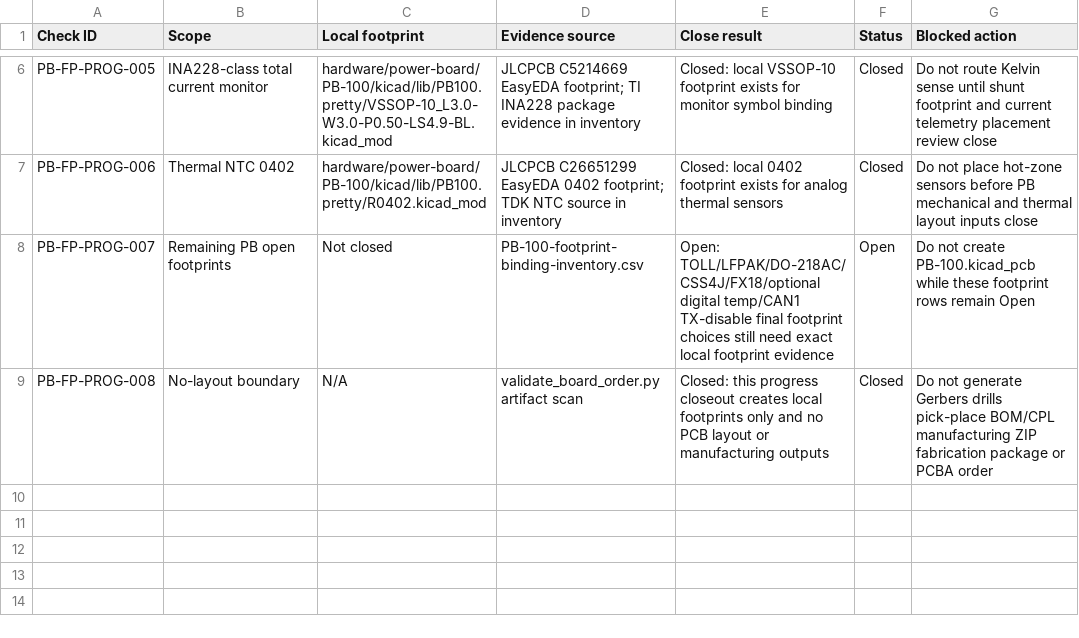
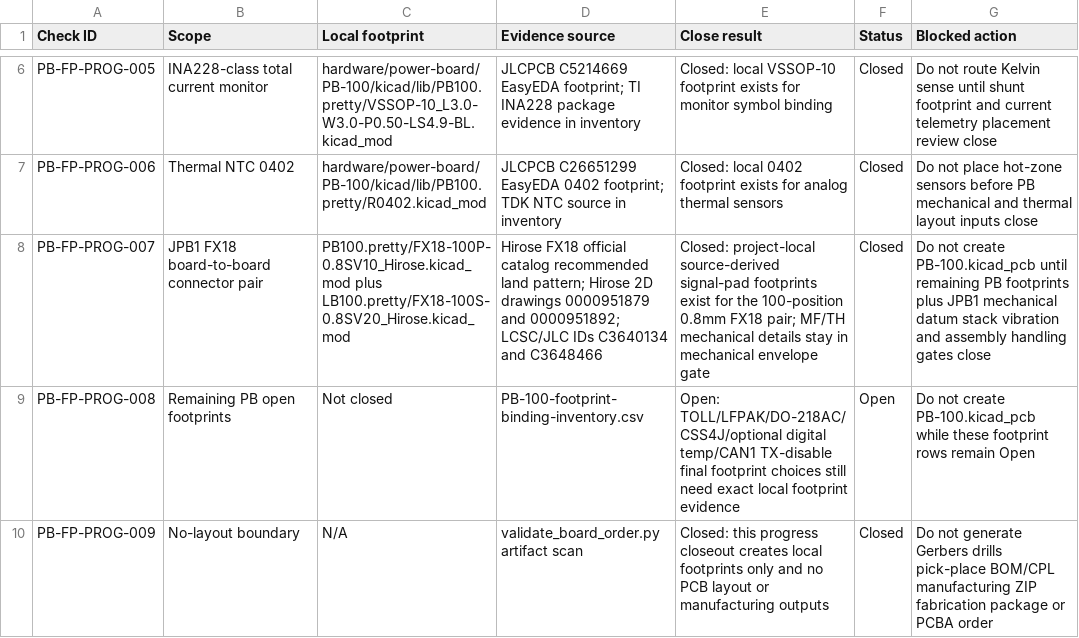
Before and after one commit to avlyubimov/svc-platform, a CSV file: hardware/power-board/PB-100/PB-100-footprint-binding-progress.csv, drawn as a sheet; only a part is shown, gaps mark what is left out.

Commit message:
Bind PB LB FX18 footprints

```diff
--- a/hardware/power-board/PB-100/PB-100-footprint-binding-progress.csv
+++ b/hardware/power-board/PB-100/PB-100-footprint-binding-progress.csv
@@ -7,3 +7,4 @@ PB-FP-PROG-005,INA228-class total current monitor,hardware/power-board/PB-100/ki
 PB-FP-PROG-006,Thermal NTC 0402,hardware/power-board/PB-100/kicad/lib/PB100.pretty/R0402.kicad_mod,JLCPCB C26651299 EasyEDA 0402 footprint; TDK NTC source in inventory,Closed: local 0402 footprint exists for analog thermal sensors,Closed,Do not place hot-zone sensors before PB mechanical and thermal layout inputs close
-PB-FP-PROG-007,Remaining PB open footprints,Not closed,PB-100-footprint-binding-inventory.csv,Open: TOLL/LFPAK/DO-218AC/CSS4J/FX18/optional digital temp/CAN1 TX-disable final footprint choices still need exact local footprint evidence,Open,Do not create PB-100.kicad_pcb while these footprint rows remain Open
-PB-FP-PROG-008,No-layout boundary,N/A,validate_board_order.py artifact scan,Closed: this progress closeout creates local footprints only and no PCB layout or manufacturing outputs,Closed,Do not generate Gerbers drills pick-place BOM/CPL manufacturing ZIP fabrication package or PCBA order
+PB-FP-PROG-007,JPB1 FX18 board-to-board connector pair,PB100.pretty/FX18-100P-0.8SV10_Hirose.kicad_mod plus LB100.pretty/FX18-100S-0.8SV20_Hirose.kicad_mod,Hirose FX18 official catalog recommended land pattern; Hirose 2D drawings 0000951879 and 0000951892; LCSC/JLC IDs C3640134 and C3648466,Closed: project-local source-derived signal-pad footprints exist for the 100-position 0.8mm FX18 pair; MF/TH mechanical details stay in mechanical envelope gate,Closed,Do not create PB-100.kicad_pcb until remaining PB footprints plus JPB1 mechanical datum stack vibration and assembly handling gates close
+PB-FP-PROG-008,Remaining PB open footprints,Not closed,PB-100-footprint-binding-inventory.csv,Open: TOLL/LFPAK/DO-218AC/CSS4J/optional digital temp/CAN1 TX-disable final footprint choices still need exact local footprint evidence,Open,Do not create PB-100.kicad_pcb while these footprint rows remain Open
+PB-FP-PROG-009,No-layout boundary,N/A,validate_board_order.py artifact scan,Closed: this progress closeout creates local footprints only and no PCB layout or manufacturing outputs,Closed,Do not generate Gerbers drills pick-place BOM/CPL manufacturing ZIP fabrication package or PCBA order
```
Also changed, not shown: hardware/logic-board/LB-100/LB-100-footprint-binding-inventory.csv, hardware/logic-board/LB-100/LB-100-footprint-binding-progress.csv, 11 other files.
